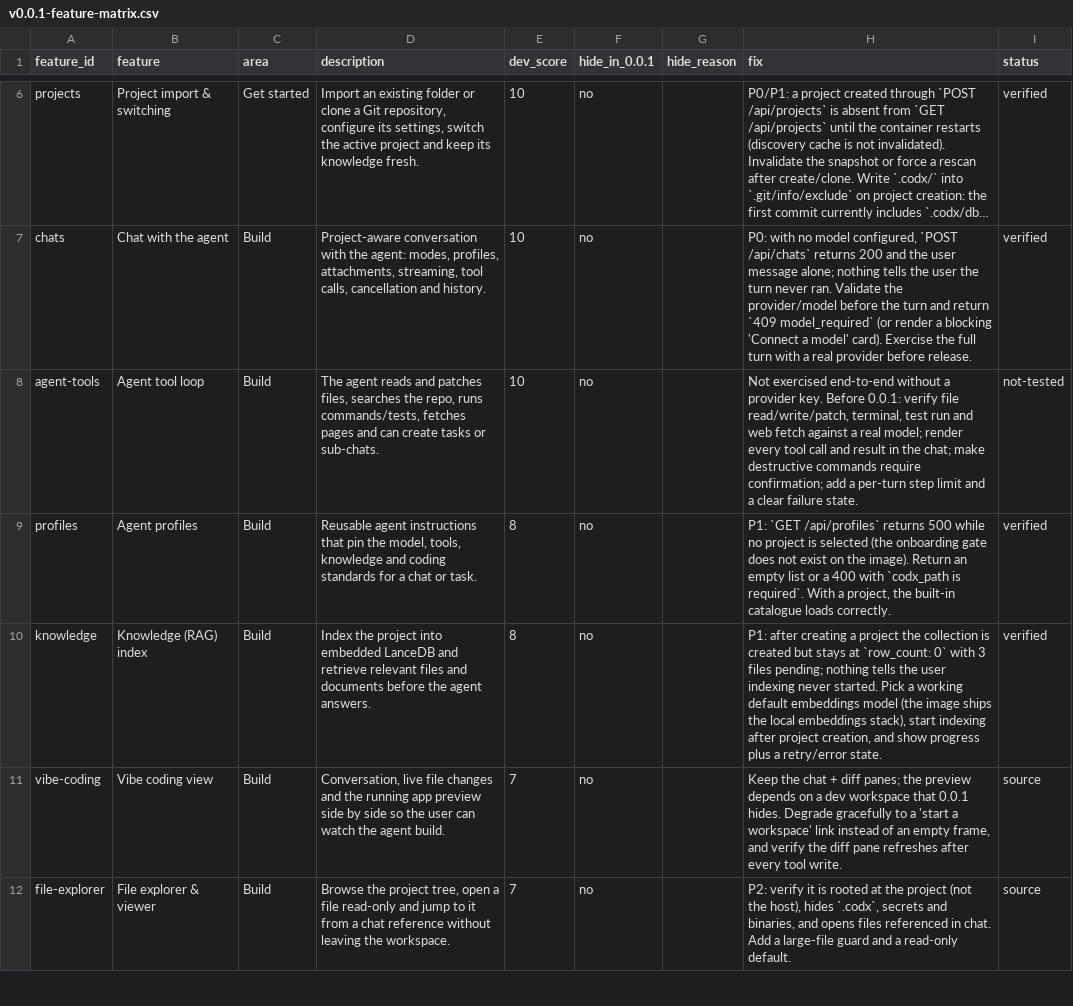
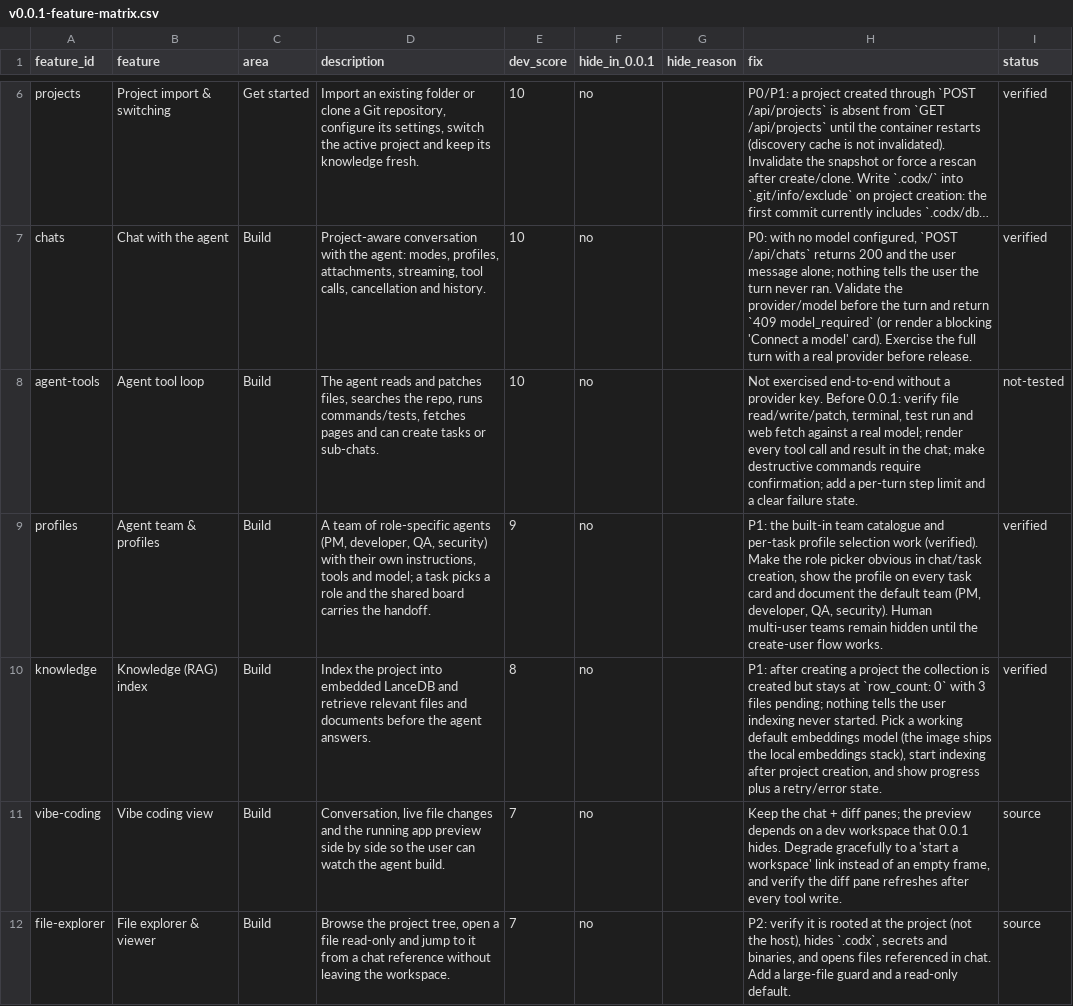
Before and after one commit to codx-junior/codx-junior, a CSV file: docs/product/v0.0.1-feature-matrix.csv, drawn as a sheet; only a part is shown, gaps mark what is left out; long unchanged cells end in …; the diff covers the shown part only.

Commit message:
docs: lead with the agent team as the 0.0.1 differentiator

```diff
--- a/docs/product/v0.0.1-feature-matrix.csv
+++ b/docs/product/v0.0.1-feature-matrix.csv
@@ -8,3 +8,3 @@ chats,Chat with the agent,Build,"Project-aware conversation with the agent: mode
 agent-tools,Agent tool loop,Build,"The agent reads and patches files, searches the repo, runs commands/tests, fetches pages and can create tasks or sub-chats.",10,no,,"Not exercised end-to-end without a provider key. Before 0.0.1: verify file read/write/patch, terminal, test run and web fetch against a real model; render every tool call and result in the chat; make destructive commands require confirmation; add a per-turn step limit and a clear failure state.",not-tested
-profiles,Agent profiles,Build,"Reusable agent instructions that pin the model, tools, knowledge and coding standards for a chat or task.",8,no,,"P1: `GET /api/profiles` returns 500 while no project is selected (the onboarding gate does not exist on the image). Return an empty list or a 400 with `codx_path is required`. With a project, the built-in catalogue loads correctly.",verified
+profiles,Agent team & profiles,Build,"A team of role-specific agents (PM, developer, QA, security) with their own instructions, tools and model; a task picks a role and the shared board carries the handoff.",9,no,,"P1: the built-in team catalogue and per-task profile selection work (verified). Make the role picker obvious in chat/task creation, show the profile on every task card and document the default team (PM, developer, QA, security). Human multi-user teams remain hidden until the create-user flow works.",verified
 knowledge,Knowledge (RAG) index,Build,Index the project into embedded LanceDB and retrieve relevant files and documents before the agent answers.,8,no,,"P1: after creating a project the collection is created but stays at `row_count: 0` with 3 files pending; nothing tells the user indexing never started. Pick a working default embeddings model (the image ships the local embeddings stack), start indexing after project creation, and show progress plus a retry/error state.",verified
```
Also changed, not shown: 5 edited cells elsewhere in this file, 14 other files.
